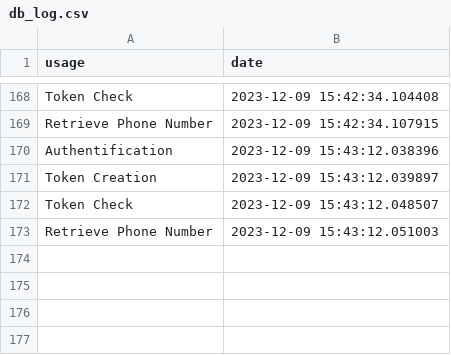
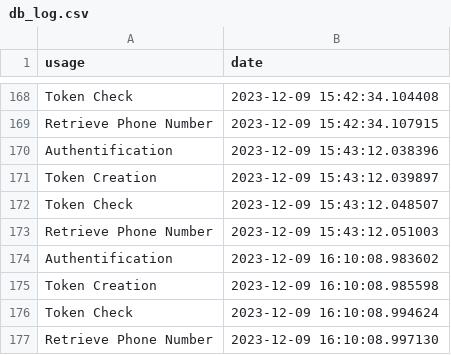
Before and after one commit to Ploc300/RTPhone, a CSV file: server/databases/db_log.csv, drawn as a sheet; only a part is shown, gaps mark what is left out; the diff names each change by its address in the sheet, - before the commit and + after, or states it on an @@ line.

```diff
--- a/server/databases/db_log.csv
+++ b/server/databases/db_log.csv
+row 174: Authentification | 2023-12-09 16:10:08.983602
+row 175: Token Creation | 2023-12-09 16:10:08.985598
+row 176: Token Check | 2023-12-09 16:10:08.994624
+row 177: Retrieve Phone Number | 2023-12-09 16:10:08.997130
```
Also changed, not shown: 4 other files.
